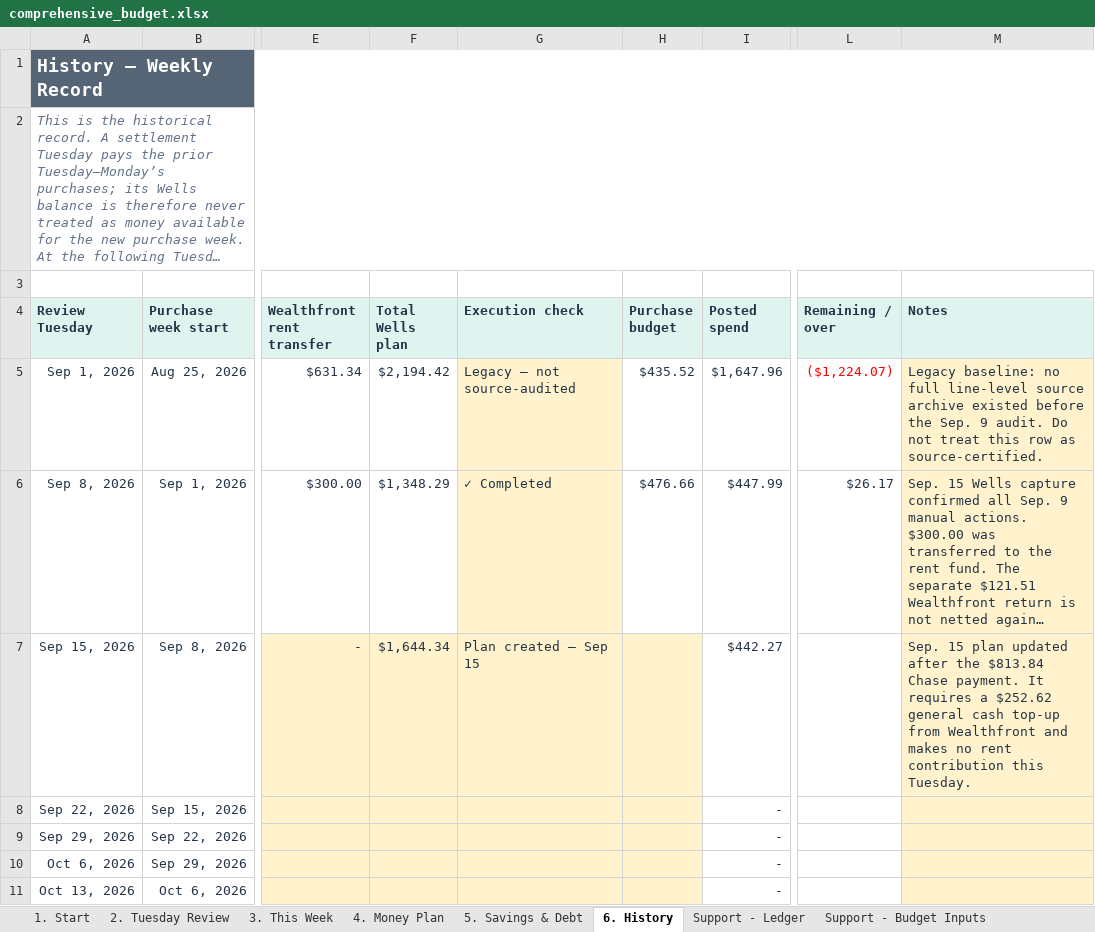
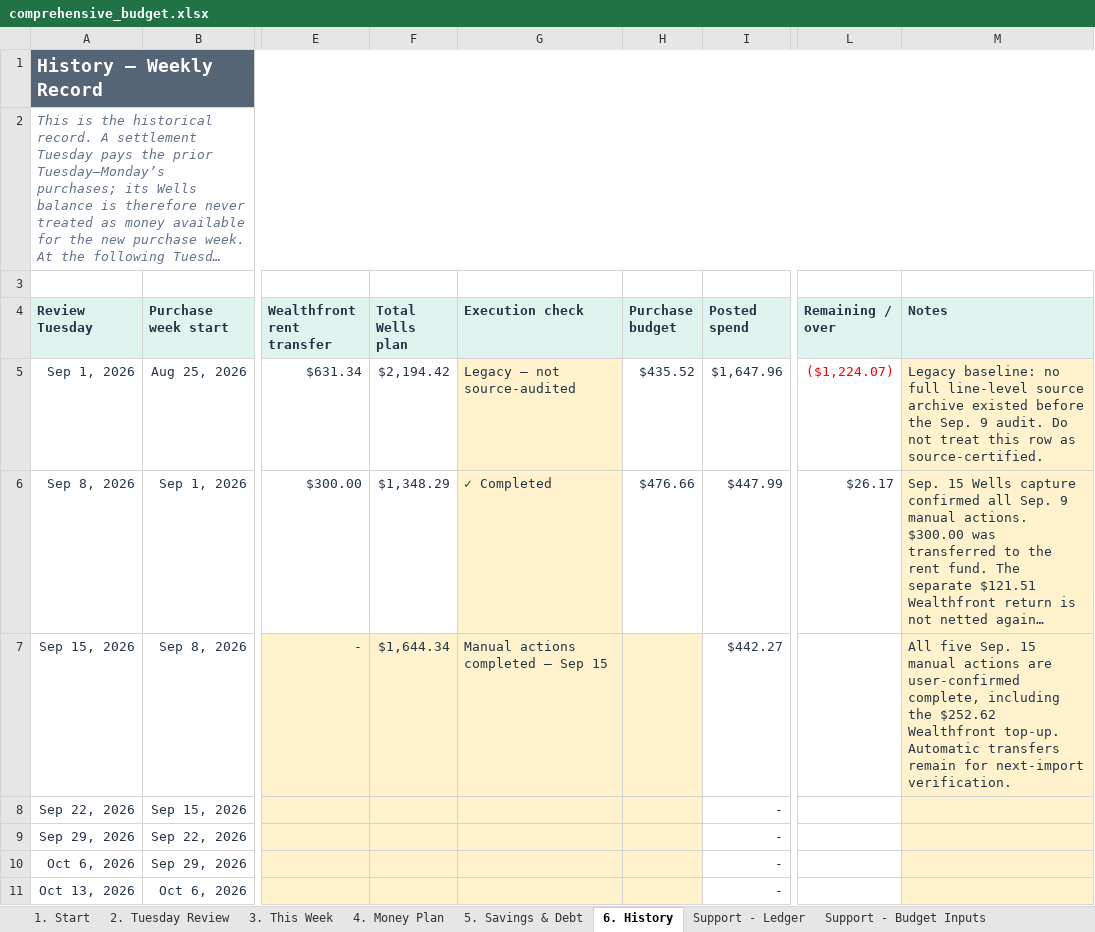
Before and after one commit to benjaminrobertburton-max/Budget, an Excel workbook: outputs/01a04fdf-3751-72e2-88f1-daf19b8b9d1d/comprehensive_budget.xlsx, sheet 6. History, drawn as a sheet; only a part is shown, gaps mark what is left out; long unchanged cells end in …; values as stored, in another font and other column widths than the file's, no borders; conditional formats not drawn; the diff names each change by its address in the sheet, - before the commit and + after, or states it on an @@ line.

Commit message:
Record Wealthfront transfer completion

```diff
--- a/outputs/01a04fdf-3751-72e2-88f1-daf19b8b9d1d/comprehensive_budget.xlsx (sheet 6. History)
+++ b/outputs/01a04fdf-3751-72e2-88f1-daf19b8b9d1d/comprehensive_budget.xlsx (sheet 6. History)
-G7 (Execution check): Plan created — Sep 15
+G7 (Execution check): Manual actions completed — Sep 15
-M7 (Notes): Sep. 15 plan updated after the $813.84 Chase payment. It requires a $252.62 general cash top-up from Wealthfront and makes no rent contribution this Tuesday.
+M7 (Notes): All five Sep. 15 manual actions are user-confirmed complete, including the $252.62 Wealthfront top-up. Automatic transfers remain for next-import verification.
```
Also changed, not shown: sheet 2. Tuesday Review, 1 other file.
